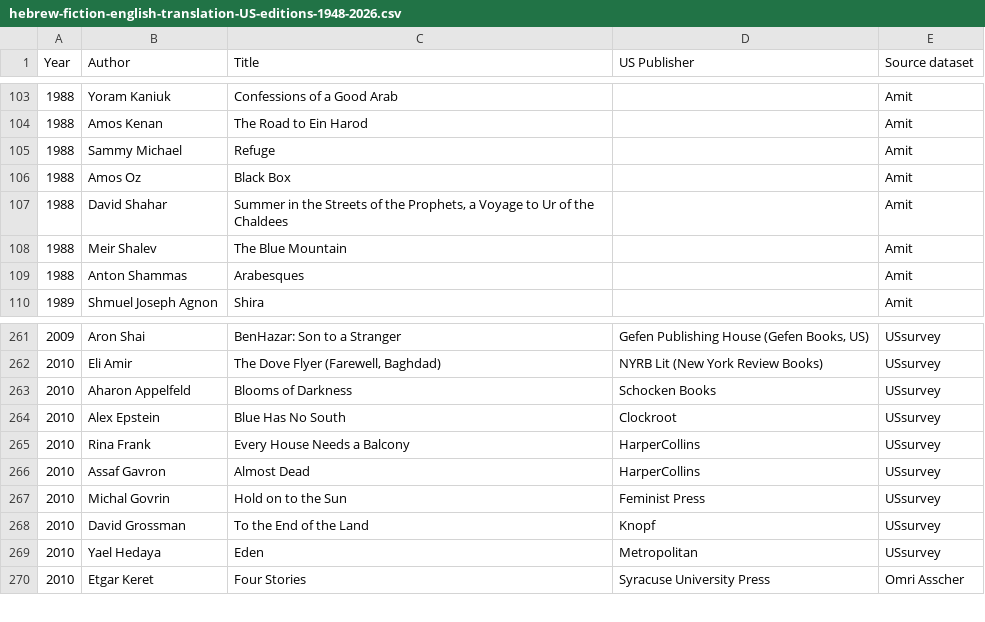
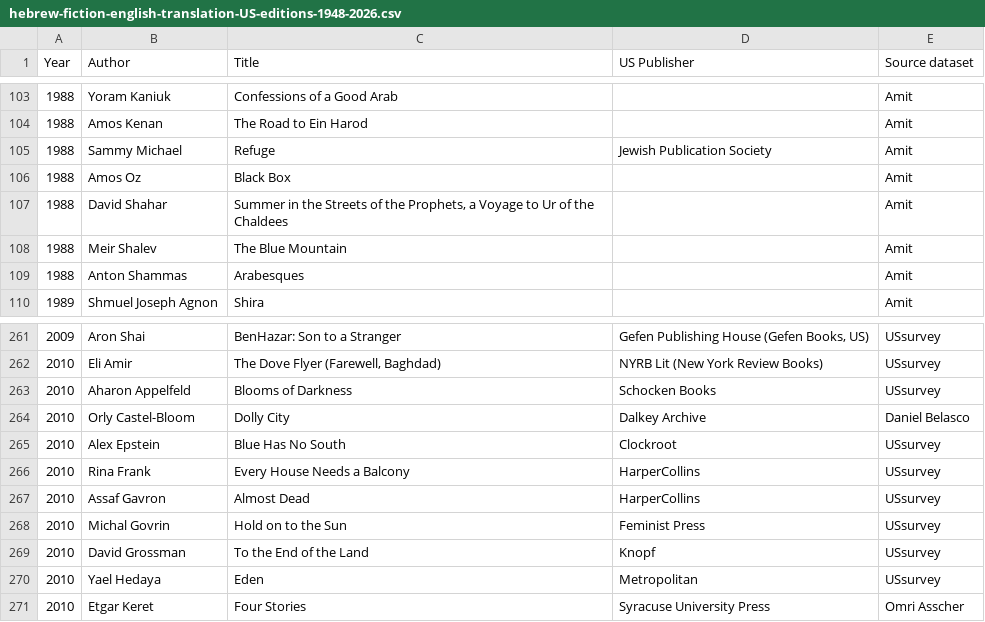
Before and after one commit to sinykin/hebrew-fiction-in-translation, a CSV file: hebrew-fiction-english-translation-US-editions-1948-2026.csv, drawn as a sheet; only a part is shown, gaps mark what is left out.

```diff
--- a/hebrew-fiction-english-translation-US-editions-1948-2026.csv
+++ b/hebrew-fiction-english-translation-US-editions-1948-2026.csv
@@ -104,3 +104,3 @@ Year,Author,Title,US Publisher,Source dataset
 1988,Amos Kenan,The Road to Ein Harod,,Amit
-1988,Sammy Michael,Refuge,,Amit
+1988,Sammy Michael,Refuge,Jewish Publication Society,Amit
 1988,Amos Oz,Black Box,,Amit
@@ -263,2 +263,3 @@ Year,Author,Title,US Publisher,Source dataset
 2010,Aharon Appelfeld,Blooms of Darkness,Schocken Books,USsurvey
+2010,Orly Castel-Bloom,Dolly City,Dalkey Archive,Daniel Belasco
 2010,Alex Epstein,Blue Has No South,Clockroot,USsurvey
```
Also changed, not shown: 1 other file.
